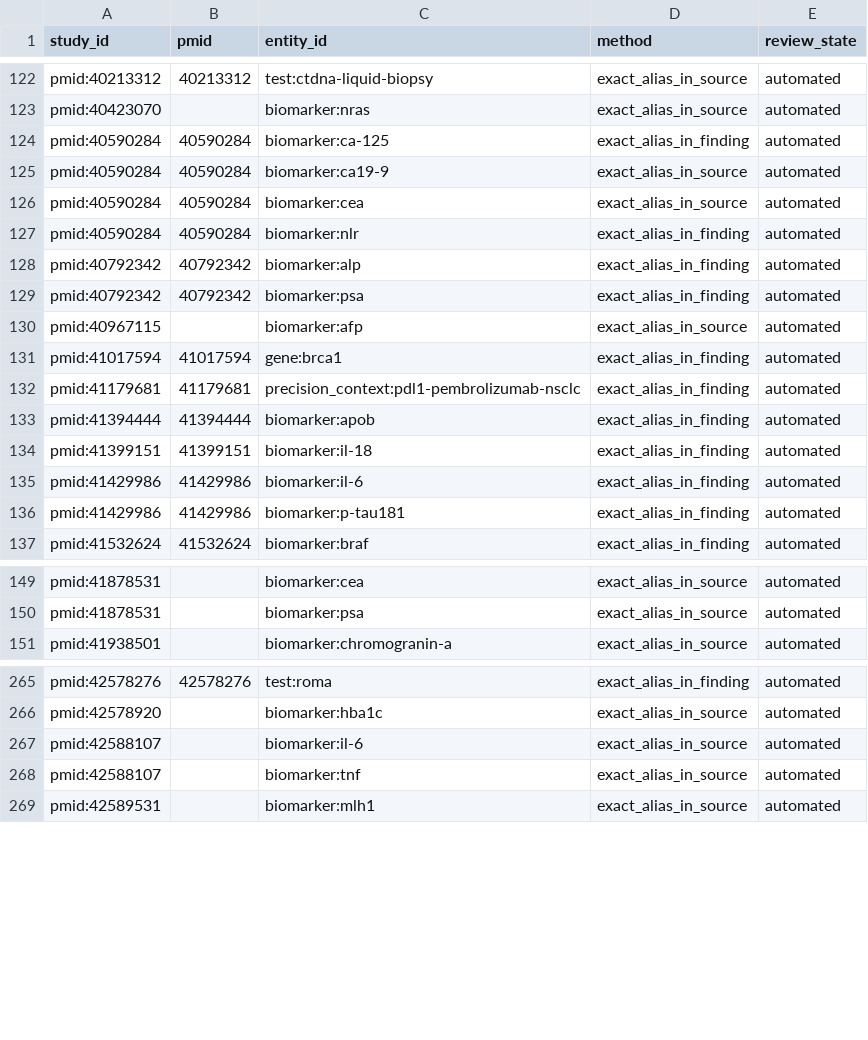
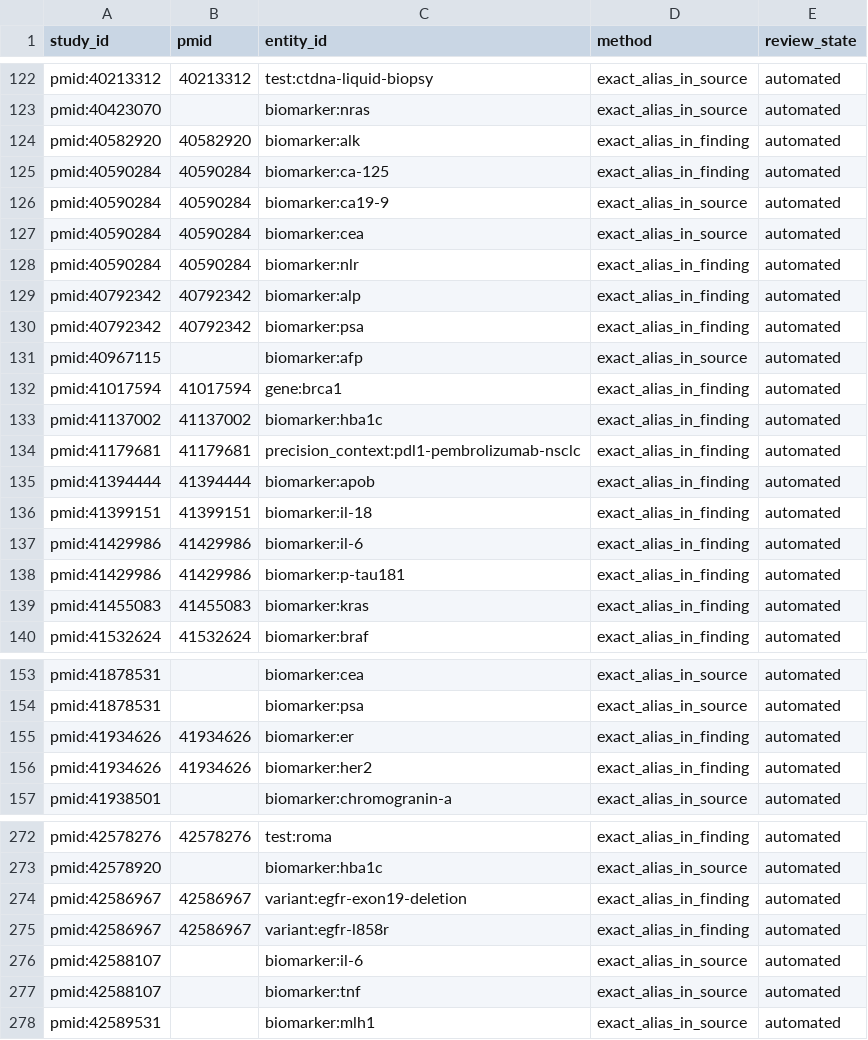
Before and after one commit to jorgeAIStatistics/clarity-engine, a CSV file: ml/exports/2026-09-19/mentions.csv, drawn as a sheet; only a part is shown, gaps mark what is left out; the diff covers the shown part only.

```diff
--- a/ml/exports/2026-09-19/mentions.csv
+++ b/ml/exports/2026-09-19/mentions.csv
@@ -123,2 +123,3 @@ pmid:40213312,40213312,test:ctdna-liquid-biopsy,exact_alias_in_source,automated
 pmid:40423070,,biomarker:nras,exact_alias_in_source,automated
+pmid:40582920,40582920,biomarker:alk,exact_alias_in_finding,automated
 pmid:40590284,40590284,biomarker:ca-125,exact_alias_in_finding,automated
@@ -131,2 +132,3 @@ pmid:40967115,,biomarker:afp,exact_alias_in_source,automated
 pmid:41017594,41017594,gene:brca1,exact_alias_in_finding,automated
+pmid:41137002,41137002,biomarker:hba1c,exact_alias_in_finding,automated
 pmid:41179681,41179681,precision_context:pdl1-pembrolizumab-nsclc,exact_alias_in_finding,automated
@@ -136,2 +138,3 @@ pmid:41429986,41429986,biomarker:il-6,exact_alias_in_finding,automated
 pmid:41429986,41429986,biomarker:p-tau181,exact_alias_in_finding,automated
+pmid:41455083,41455083,biomarker:kras,exact_alias_in_finding,automated
 pmid:41532624,41532624,biomarker:braf,exact_alias_in_finding,automated
@@ -150,2 +154,4 @@ pmid:41878531,,biomarker:cea,exact_alias_in_source,automated
 pmid:41878531,,biomarker:psa,exact_alias_in_source,automated
+pmid:41934626,41934626,biomarker:er,exact_alias_in_finding,automated
+pmid:41934626,41934626,biomarker:her2,exact_alias_in_finding,automated
 pmid:41938501,,biomarker:chromogranin-a,exact_alias_in_source,automated
@@ -266,2 +273,4 @@ pmid:42578276,42578276,test:roma,exact_alias_in_finding,automated
 pmid:42578920,,biomarker:hba1c,exact_alias_in_source,automated
+pmid:42586967,42586967,variant:egfr-exon19-deletion,exact_alias_in_finding,automated
+pmid:42586967,42586967,variant:egfr-l858r,exact_alias_in_finding,automated
 pmid:42588107,,biomarker:il-6,exact_alias_in_source,automated
```
Also changed, not shown: 2 added rows elsewhere in this file, ml/exports/2026-09-19/dead_letters.csv, ml/exports/2026-09-19/entities.csv, 7 other files.
